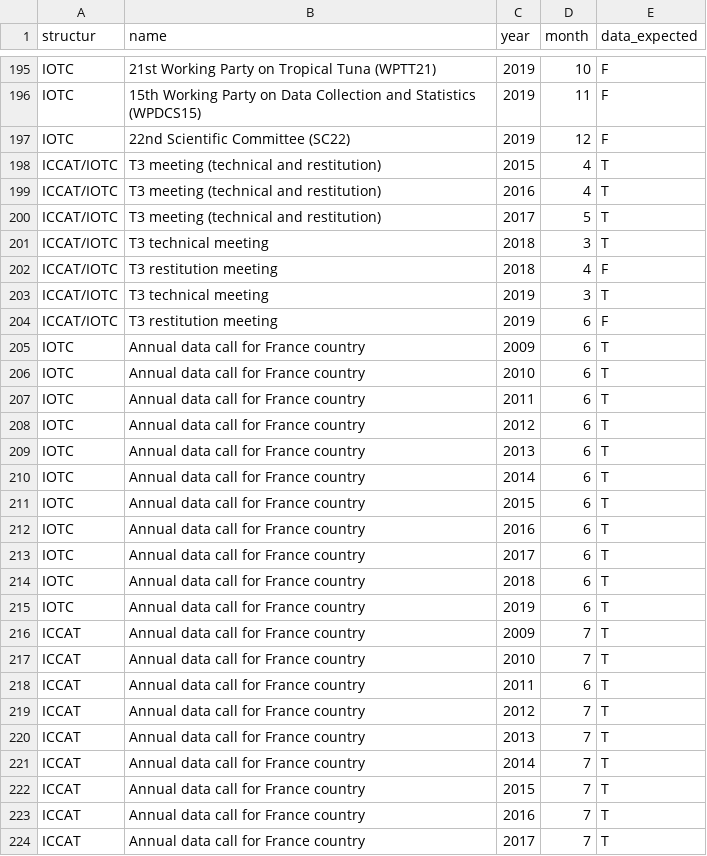
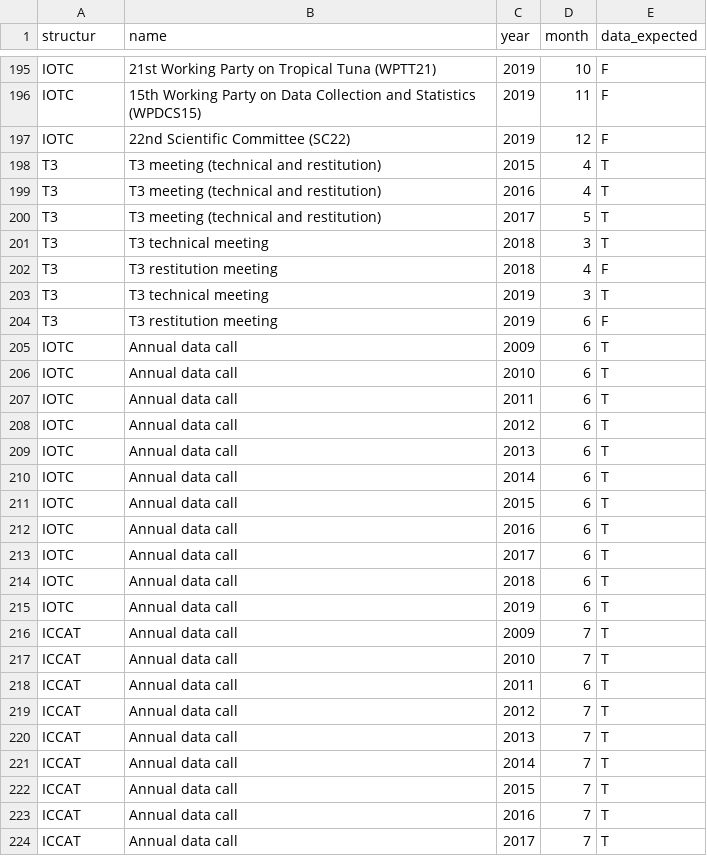
Before and after one commit to OB7-IRD/RECOLAPE, a CSV file: WP5/T5.4/data_wp5_t5.4.csv, drawn as a sheet; only a part is shown, gaps mark what is left out; the diff covers the shown part only.

Commit message:
Data updated

```diff
--- a/WP5/T5.4/data_wp5_t5.4.csv
+++ b/WP5/T5.4/data_wp5_t5.4.csv
@@ -197,28 +197,28 @@ IOTC;15th Working Party on Data Collection and Statistics (WPDCS15);2019;11;F
 IOTC;22nd Scientific Committee (SC22);2019;12;F
-ICCAT/IOTC;T3 meeting (technical and restitution);2015;4;T
-ICCAT/IOTC;T3 meeting (technical and restitution);2016;4;T
-ICCAT/IOTC;T3 meeting (technical and restitution);2017;5;T
-ICCAT/IOTC;T3 technical meeting;2018;3;T
-ICCAT/IOTC;T3 restitution meeting;2018;4;F
-ICCAT/IOTC;T3 technical meeting;2019;3;T
-ICCAT/IOTC;T3 restitution meeting;2019;6;F
-IOTC;Annual data call for France country;2009;6;T
-IOTC;Annual data call for France country;2010;6;T
-IOTC;Annual data call for France country;2011;6;T
-IOTC;Annual data call for France country;2012;6;T
-IOTC;Annual data call for France country;2013;6;T
-IOTC;Annual data call for France country;2014;6;T
-IOTC;Annual data call for France country;2015;6;T
-IOTC;Annual data call for France country;2016;6;T
-IOTC;Annual data call for France country;2017;6;T
-IOTC;Annual data call for France country;2018;6;T
-IOTC;Annual data call for France country;2019;6;T
-ICCAT;Annual data call for France country;2009;7;T
-ICCAT;Annual data call for France country;2010;7;T
-ICCAT;Annual data call for France country;2011;6;T
-ICCAT;Annual data call for France country;2012;7;T
-ICCAT;Annual data call for France country;2013;7;T
-ICCAT;Annual data call for France country;2014;7;T
-ICCAT;Annual data call for France country;2015;7;T
-ICCAT;Annual data call for France country;2016;7;T
-ICCAT;Annual data call for France country;2017;7;T
+T3;T3 meeting (technical and restitution);2015;4;T
+T3;T3 meeting (technical and restitution);2016;4;T
+T3;T3 meeting (technical and restitution);2017;5;T
+T3;T3 technical meeting;2018;3;T
+T3;T3 restitution meeting;2018;4;F
+T3;T3 technical meeting;2019;3;T
+T3;T3 restitution meeting;2019;6;F
+IOTC;Annual data call;2009;6;T
+IOTC;Annual data call;2010;6;T
+IOTC;Annual data call;2011;6;T
+IOTC;Annual data call;2012;6;T
+IOTC;Annual data call;2013;6;T
+IOTC;Annual data call;2014;6;T
+IOTC;Annual data call;2015;6;T
+IOTC;Annual data call;2016;6;T
+IOTC;Annual data call;2017;6;T
+IOTC;Annual data call;2018;6;T
+IOTC;Annual data call;2019;6;T
+ICCAT;Annual data call;2009;7;T
+ICCAT;Annual data call;2010;7;T
+ICCAT;Annual data call;2011;6;T
+ICCAT;Annual data call;2012;7;T
+ICCAT;Annual data call;2013;7;T
+ICCAT;Annual data call;2014;7;T
+ICCAT;Annual data call;2015;7;T
+ICCAT;Annual data call;2016;7;T
+ICCAT;Annual data call;2017;7;T
```
Also changed, not shown: 2 edited cells elsewhere in this file, 2 other files.
